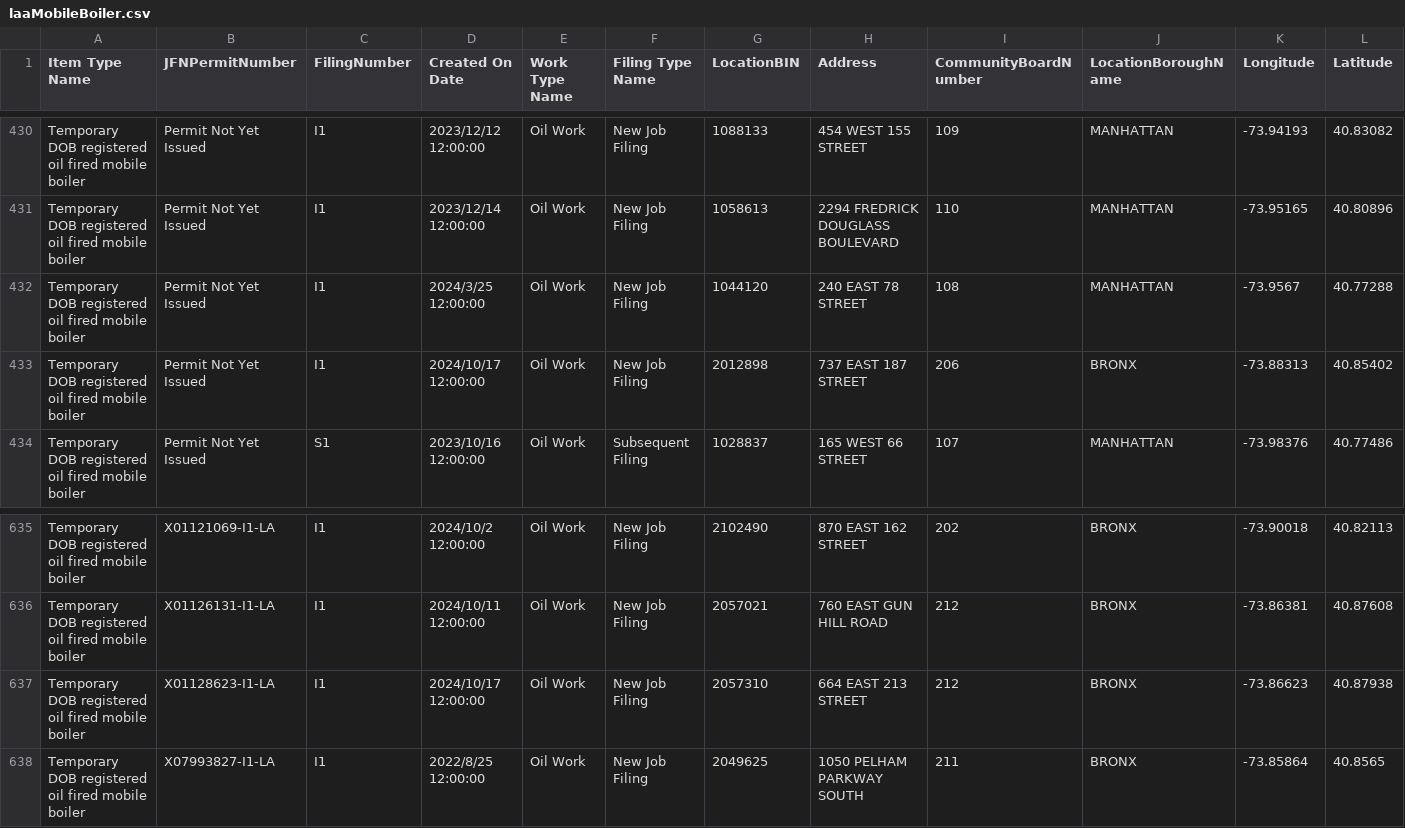
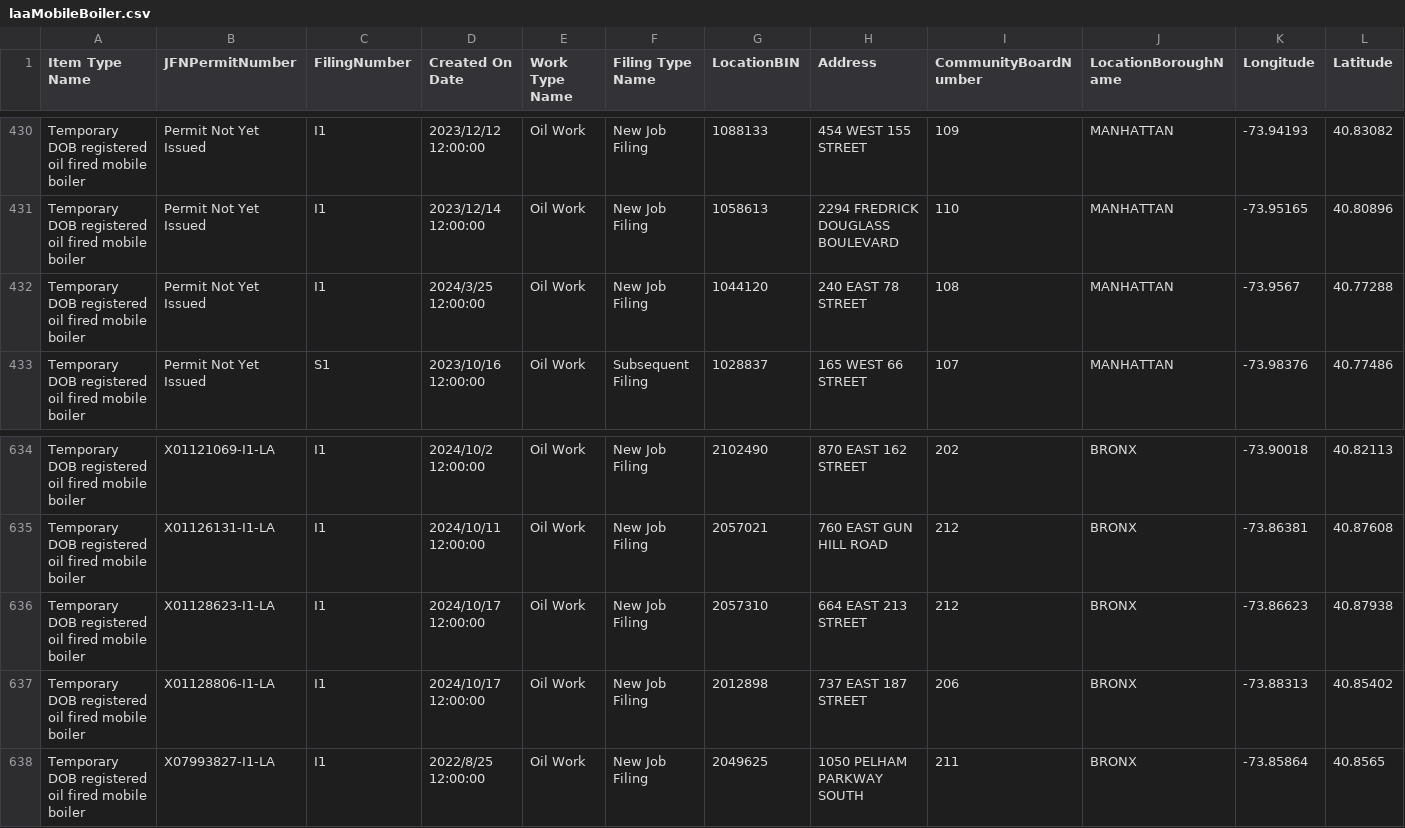
Before and after one commit to NYCDOB/Mobile_Boilers, a CSV file: data/laaMobileBoiler.csv, drawn as a sheet; only a part is shown, gaps mark what is left out; removed rows and columns are numbered as before the commit, all else as after; rows hold the shown columns only; the diff names each change by its address in the sheet, - before the commit and + after, or states it on an @@ line.

```diff
--- a/data/laaMobileBoiler.csv
+++ b/data/laaMobileBoiler.csv
-row 433: Temporary DOB registered oil fired mobile boiler | Permit Not Yet Issued | I1 | 2024/10/17 12:00:00 | Oil Work | New Job Filing | 2012898 | 737 EAST 187 STREET | 206 | BRONX | -73.88313 | 40.85402
+row 637: Temporary DOB registered oil fired mobile boiler | X01128806-I1-LA | I1 | 2024/10/17 12:00:00 | Oil Work | New Job Filing | 2012898 | 737 EAST 187 STREET | 206 | BRONX | -73.88313 | 40.85402
```
Also changed, not shown: 1 other file.
